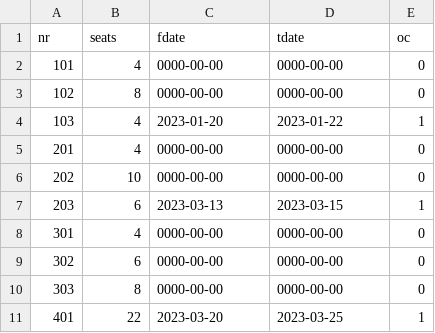
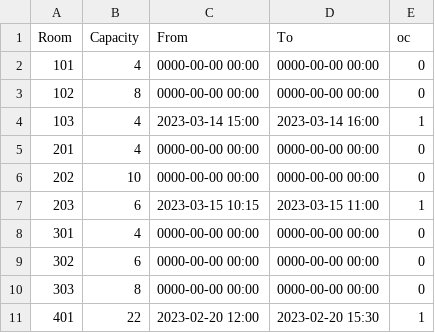
Before and after one commit to anvaa/Meetingrooms, a CSV file: meeting_rooms.csv, drawn as a sheet.

```diff
--- a/meeting_rooms.csv
+++ b/meeting_rooms.csv
@@ -1,11 +1,11 @@
-nr,seats,fdate,tdate,oc
-101,4,0000-00-00,0000-00-00,0
-102,8,0000-00-00,0000-00-00,0
-103,4,2023-01-20,2023-01-22,1
-201,4,0000-00-00,0000-00-00,0
-202,10,0000-00-00,0000-00-00,0
-203,6,2023-03-13,2023-03-15,1
-301,4,0000-00-00,0000-00-00,0
-302,6,0000-00-00,0000-00-00,0
-303,8,0000-00-00,0000-00-00,0
-401,22,2023-03-20,2023-03-25,1
+Room,Capacity,From,To,oc
+101,4,0000-00-00 00:00,0000-00-00 00:00,0
+102,8,0000-00-00 00:00,0000-00-00 00:00,0
+103,4,2023-03-14 15:00,2023-03-14 16:00,1
+201,4,0000-00-00 00:00,0000-00-00 00:00,0
+202,10,0000-00-00 00:00,0000-00-00 00:00,0
+203,6,2023-03-15 10:15,2023-03-15 11:00,1
+301,4,0000-00-00 00:00,0000-00-00 00:00,0
+302,6,0000-00-00 00:00,0000-00-00 00:00,0
+303,8,0000-00-00 00:00,0000-00-00 00:00,0
+401,22,2023-02-20 12:00,2023-02-20 15:30,1
```
Also changed, not shown: 6 other files.
